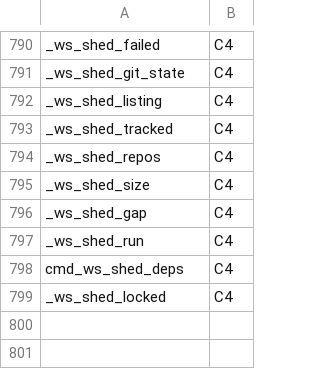
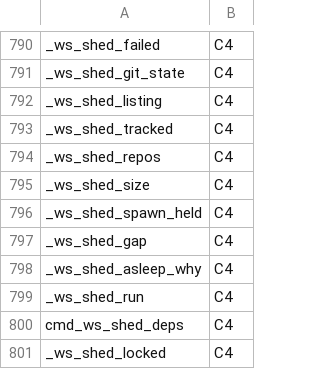
Before and after one commit to Synapsium-Labs/ccrc-pwa, a TSV file: ccd/contexts.tsv, drawn as a sheet; only a part is shown, gaps mark what is left out.

```diff
--- a/ccd/contexts.tsv
+++ b/ccd/contexts.tsv
@@ -795,3 +795,5 @@ _ws_shed_repos	C4
 _ws_shed_size	C4
+_ws_shed_spawn_held	C4
 _ws_shed_gap	C4
+_ws_shed_asleep_why	C4
 _ws_shed_run	C4
```
Also changed, not shown: ccd/contexts-edges.tsv, 3 other files.
